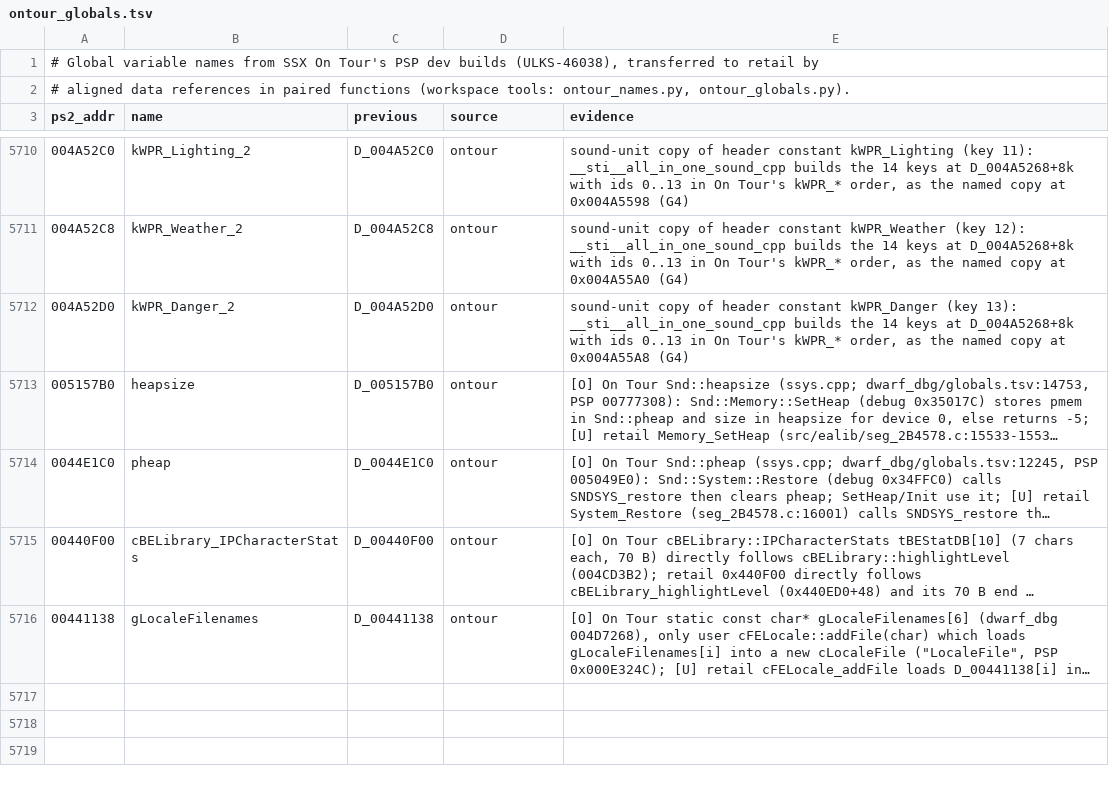
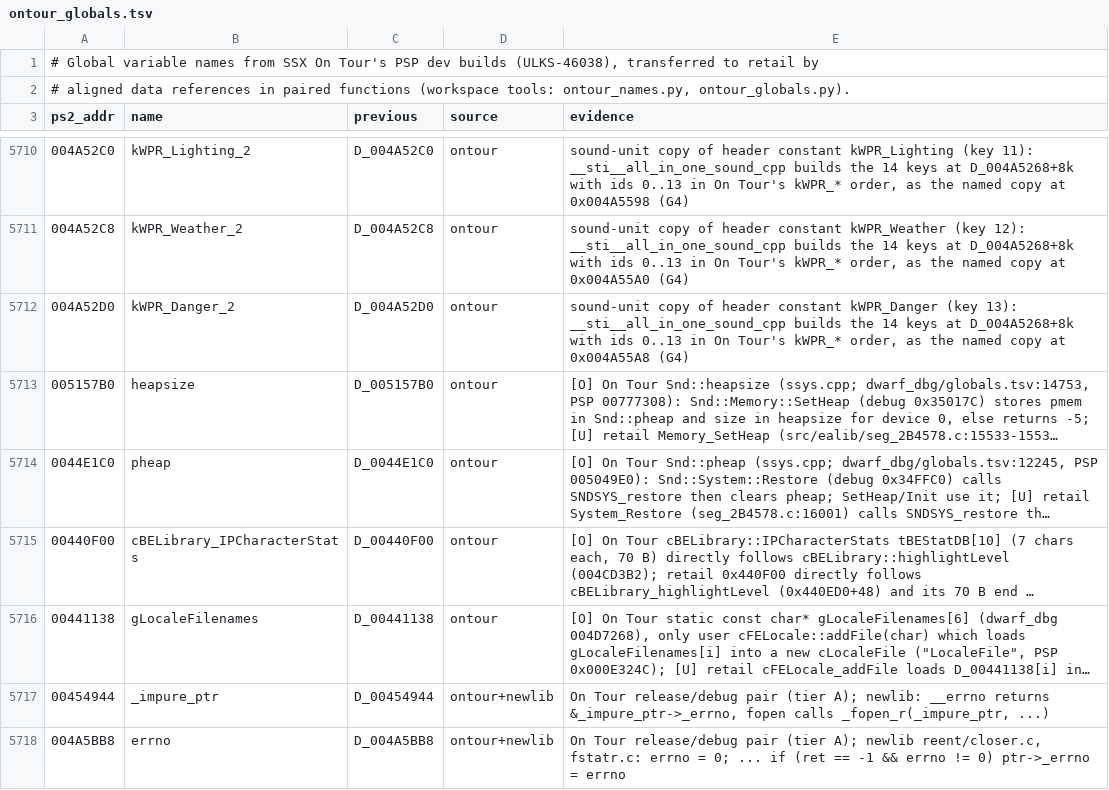
Before and after one commit to DevvyDont/ssx3, a TSV file: docs/ontour_globals.tsv, drawn as a sheet; only a part is shown, gaps mark what is left out; long unchanged cells end in …; the diff names each change by its address in the sheet, - before the commit and + after, or states it on an @@ line.

```diff
--- a/docs/ontour_globals.tsv
+++ b/docs/ontour_globals.tsv
+row 5717: 00454944 | _impure_ptr | D_00454944 | ontour+newlib | On Tour release/debug pair (tier A); newlib: __errno returns &_impure_ptr->_errno, fopen calls _fopen_r(_impure_ptr, ...)
+row 5718: 004A5BB8 | errno | D_004A5BB8 | ontour+newlib | On Tour release/debug pair (tier A); newlib reent/closer.c, fstatr.c: errno = 0; ... if (ret == -1 && errno != 0) ptr->_errno = errno
```
Also changed, not shown: 2 other files.
